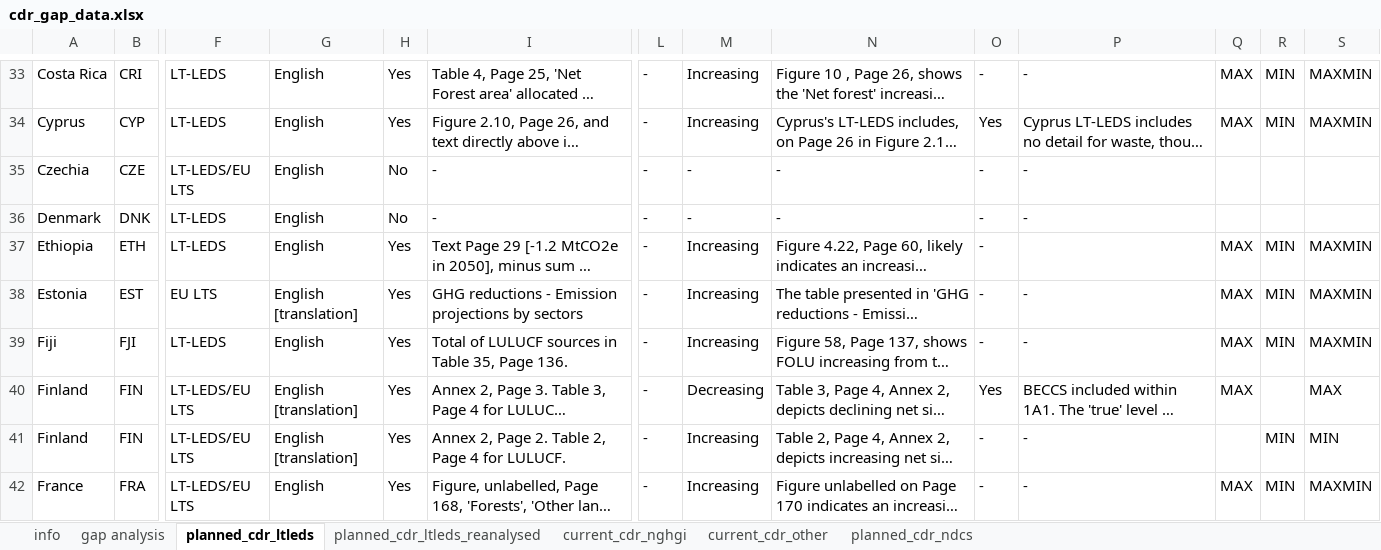
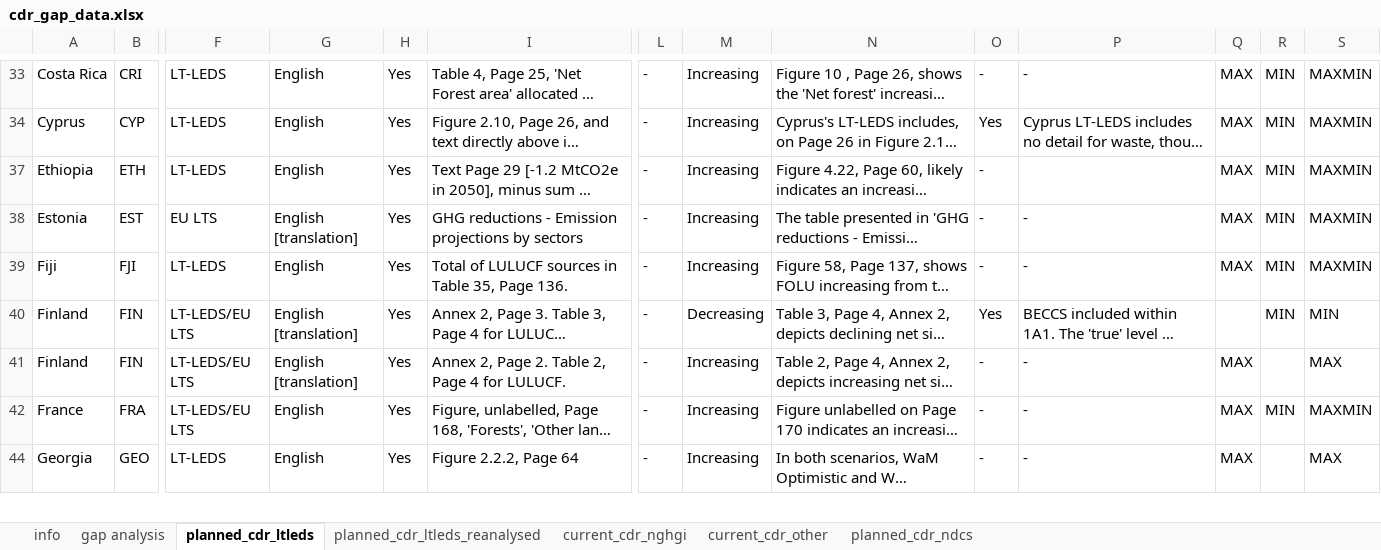
Before and after one commit to lambwf/The-carbon-dioxide-removal-gap, an Excel workbook: Data/cdr_gap_data.xlsx, sheet planned_cdr_ltleds, drawn as a sheet; only a part is shown, gaps mark what is left out; the shorter side is filled out with more unchanged rows; long unchanged cells end in …; values as stored, in another font and other column widths than the file's, no borders; table styles not drawn; rows hold the shown columns only; the diff covers the shown part only; the diff names each change by its address in the sheet, - before the commit and + after, or states it on an @@ line.

```diff
--- a/Data/cdr_gap_data.xlsx (sheet planned_cdr_ltleds)
+++ b/Data/cdr_gap_data.xlsx (sheet planned_cdr_ltleds)
@@ row 35 hidden: Czechia | CZE | LT-LEDS/EU LTS | English | No | - | - | - | - | - | - @@
@@ row 36 hidden: Denmark | DNK | LT-LEDS | English | No | - | - | - | - | - | - @@
-Q40: MAX
+Q40: (empty)
-R40: (empty)
+R40: MIN
-S40: MAX
+S40: MIN
-Q41: (empty)
+Q41: MAX
-R41: MIN
+R41: (empty)
-S41: MIN
+S41: MAX
```
Also changed, not shown: 8 removed rows, 28 hidden or unhidden rows and 27 edited cells elsewhere in this sheet, sheet planned_cdr_ltleds_reanalysed, sheet gap analysis, sheet info, formulas that keep their value, hidden cells, Results/the-cdr-gap-figure-2-data.xlsx, 11 other files.
